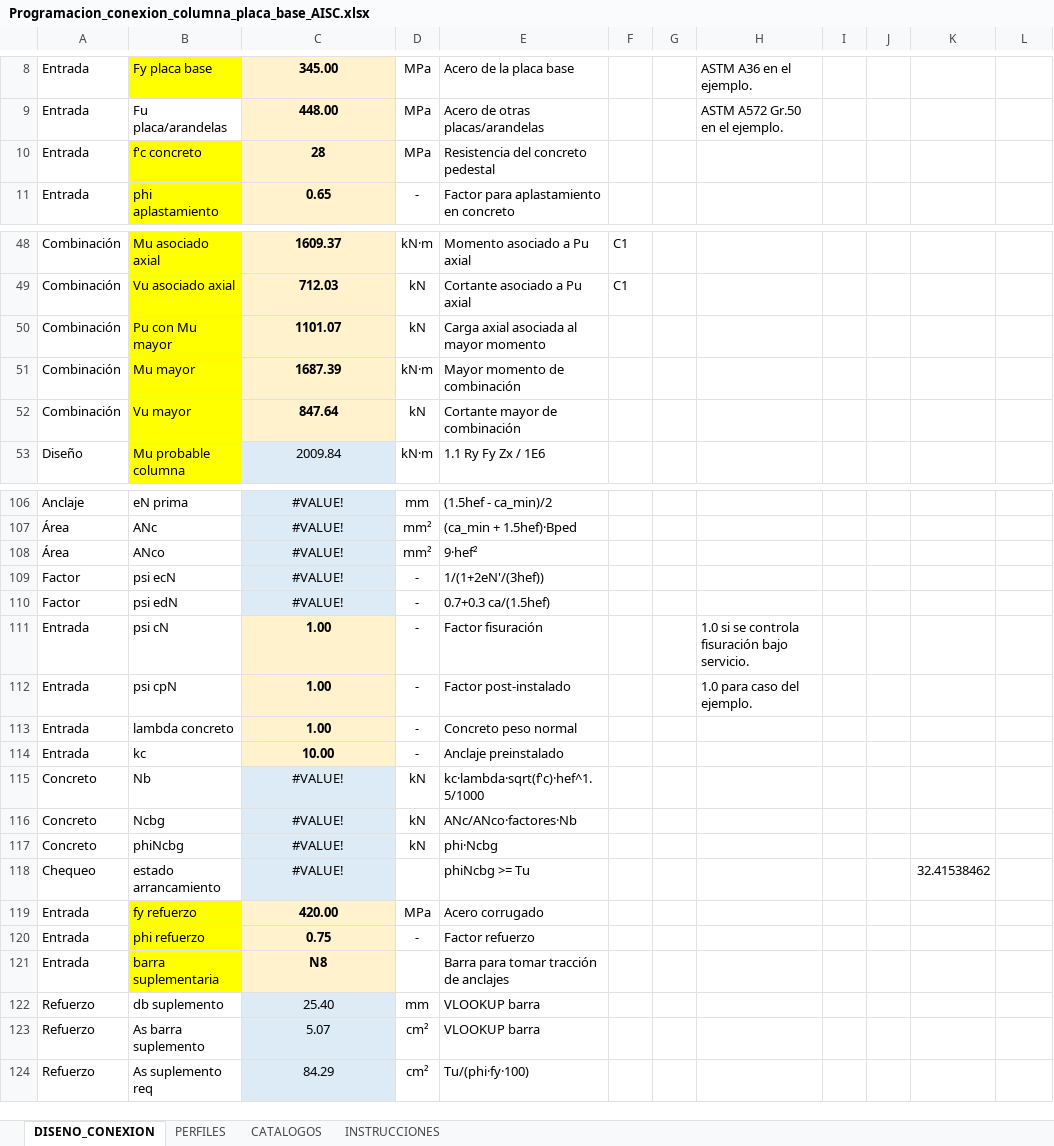
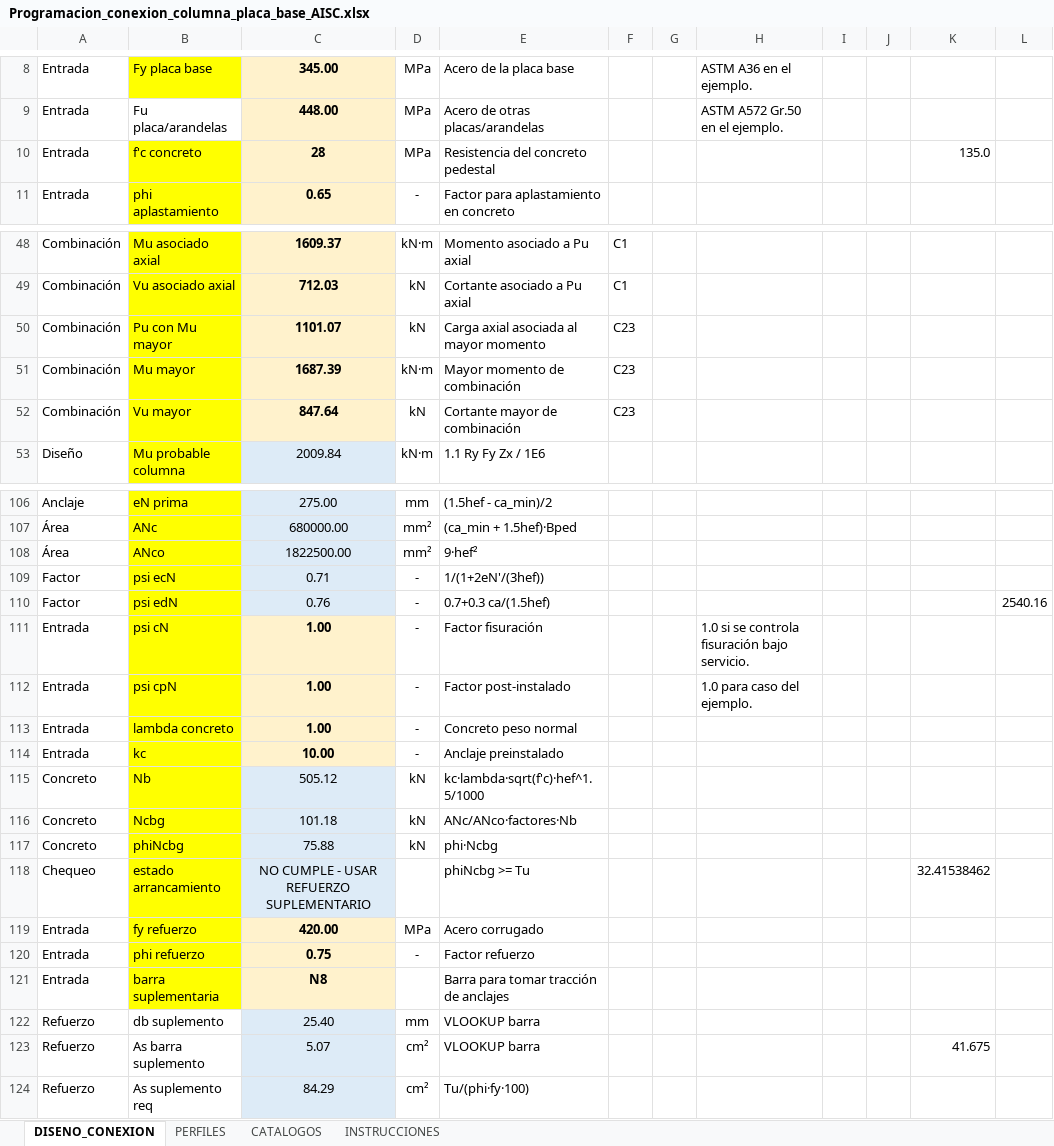
Before and after one commit to Beicker29/StructureLab_HFS_CNT, an Excel workbook: Programacion_conexion_columna_placa_base_AISC.xlsx, sheet DISENO_CONEXION, drawn as a sheet; only a part is shown, gaps mark what is left out; values as stored, in another font and other column widths than the file's, no borders; conditional formats not drawn; the diff covers the shown part only; the diff names each change by its address in the sheet, - before the commit and + after, or states it on an @@ line.

```diff
--- a/Programacion_conexion_columna_placa_base_AISC.xlsx (sheet DISENO_CONEXION)
+++ b/Programacion_conexion_columna_placa_base_AISC.xlsx (sheet DISENO_CONEXION)
-K10: (empty)
+K10: 135.0
-F50:F52: (empty)
+F50:F52: C23
-B106:B118 fill: none
+B106:B118 fill: #FFFF00
-C106: #VALUE!
+C106: 275.00
-C107: #VALUE!
+C107: 680000.00
-C108: #VALUE!
+C108: 1822500.00
-C109: #VALUE!
+C109: 0.71
-C110: #VALUE!
+C110: 0.76
-L110: (empty)
+L110: 2540.16
-C115: #VALUE!
+C115: 505.12
-C116: #VALUE!
+C116: 101.18
-C117: #VALUE!
+C117: 75.88
-C118: #VALUE!
+C118: NO CUMPLE - USAR REFUERZO SUPLEMENTARIO
-K123: (empty)
+K123: 41.675
```
Also changed, not shown: 7 edited cells and cell formats elsewhere in this sheet, 6 other files.
